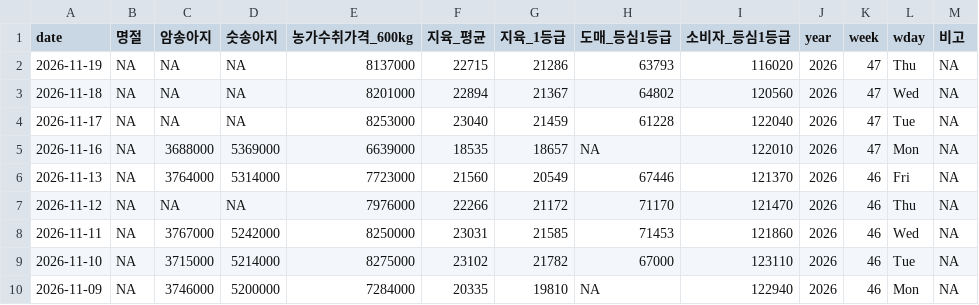
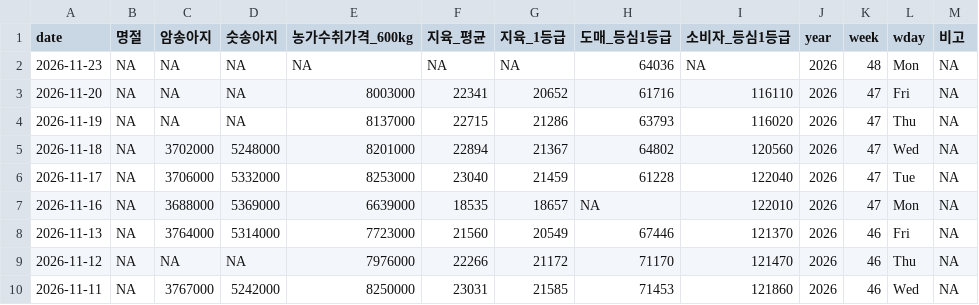
Before and after one commit to YoungjunNa/ekape-parsing, a CSV file: data_hanwoo_stock/hanwoo-stock.csv, drawn as a sheet; only a part is shown; the shorter side is filled out with more unchanged rows.

```diff
--- a/data_hanwoo_stock/hanwoo-stock.csv
+++ b/data_hanwoo_stock/hanwoo-stock.csv
@@ -1,5 +1,7 @@
 "date","명절","암송아지","숫송아지","농가수취가격_600kg","지육_평균","지육_1등급","도매_등심1등급","소비자_등심1등급","year","week","wday","비고"
+2026-11-23,NA,NA,NA,NA,NA,NA,64036,NA,2026,48,"Mon",NA
+2026-11-20,NA,NA,NA,8003000,22341,20652,61716,116110,2026,47,"Fri",NA
 2026-11-19,NA,NA,NA,8137000,22715,21286,63793,116020,2026,47,"Thu",NA
-2026-11-18,NA,NA,NA,8201000,22894,21367,64802,120560,2026,47,"Wed",NA
-2026-11-17,NA,NA,NA,8253000,23040,21459,61228,122040,2026,47,"Tue",NA
+2026-11-18,NA,3702000,5248000,8201000,22894,21367,64802,120560,2026,47,"Wed",NA
+2026-11-17,NA,3706000,5332000,8253000,23040,21459,61228,122040,2026,47,"Tue",NA
 2026-11-16,NA,3688000,5369000,6639000,18535,18657,NA,122010,2026,47,"Mon",NA
```
Also changed, not shown: data_hanwoo_stock/hanwoo-forecast.csv, 2 other files.
